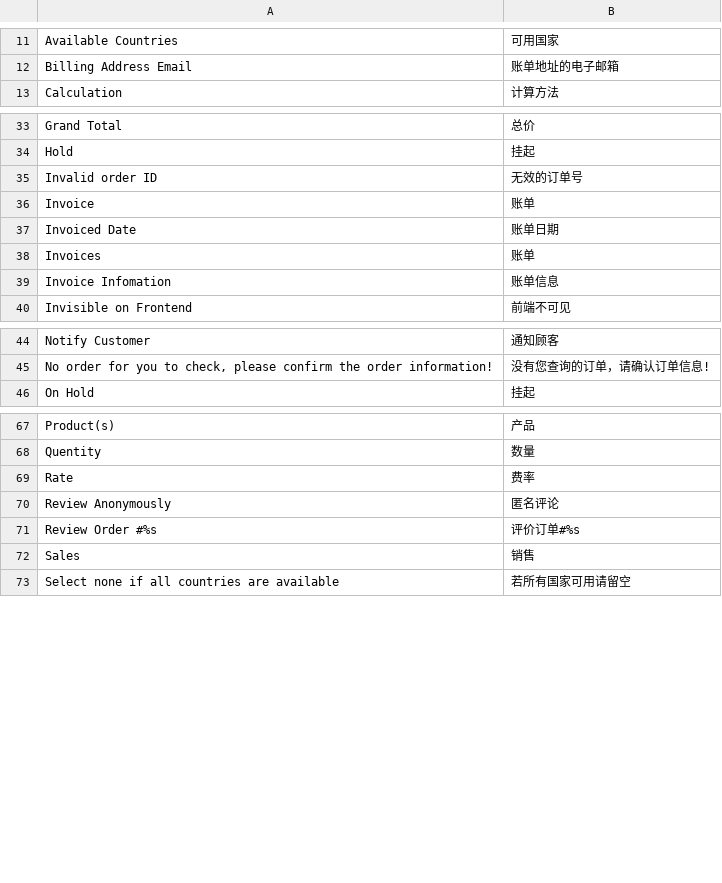
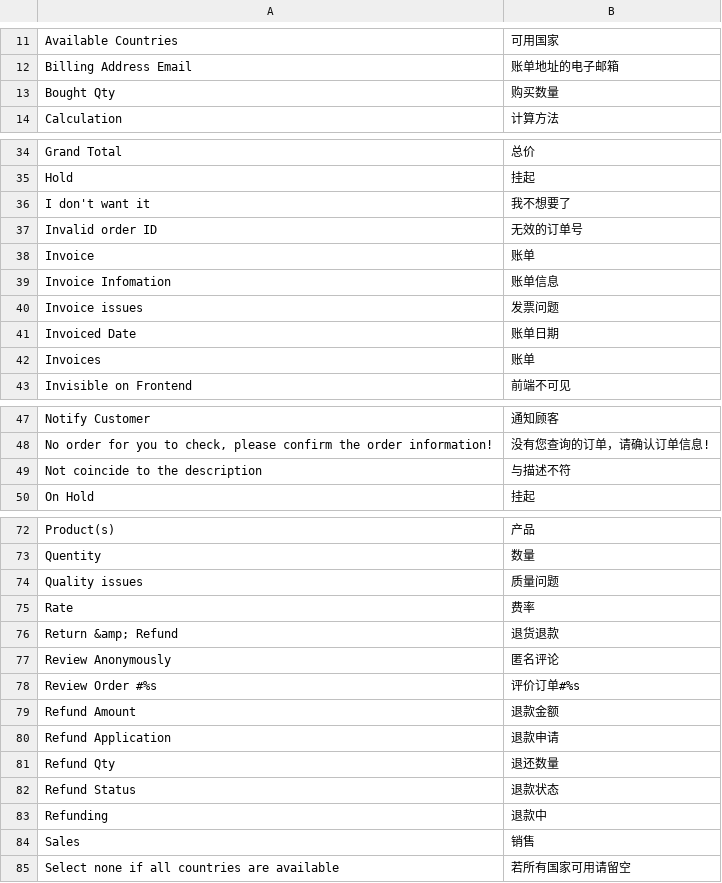
Before and after one commit to peachyang/py_website, a CSV file: app/i18n/zh-CN/sales.csv, drawn as a sheet; only a part is shown, gaps mark what is left out; the diff covers the shown part only.

```diff
--- a/app/i18n/zh-CN/sales.csv
+++ b/app/i18n/zh-CN/sales.csv
@@ -12,2 +12,3 @@
 "Billing Address Email","账单地址的电子邮箱"
+"Bought Qty","购买数量"
 "Calculation","计算方法"
@@ -34,7 +35,9 @@
 "Hold","挂起"
+"I don't want it","我不想要了"
 "Invalid order ID","无效的订单号"
 "Invoice","账单"
+"Invoice Infomation","账单信息"
+"Invoice issues","发票问题"
 "Invoiced Date","账单日期"
 "Invoices","账单"
-"Invoice Infomation","账单信息"
 "Invisible on Frontend","前端不可见"
@@ -45,2 +48,3 @@
 "No order for you to check, please confirm the order information!","没有您查询的订单，请确认订单信息!"
+"Not coincide to the description","与描述不符"
 "On Hold","挂起"
@@ -68,5 +73,12 @@
 "Quentity","数量"
+"Quality issues","质量问题"
 "Rate","费率"
+"Return &amp; Refund","退货退款"
 "Review Anonymously","匿名评论"
 "Review Order #%s","评价订单#%s"
+"Refund Amount","退款金额"
+"Refund Application","退款申请"
+"Refund Qty","退还数量"
+"Refund Status","退款状态"
+"Refunding","退款中"
 "Sales","销售"
```
Also changed, not shown: 3 added rows elsewhere in this file, app/i18n/zh-CN/currency.csv, app/i18n/zh-CN/customer.csv, 20 other files.
